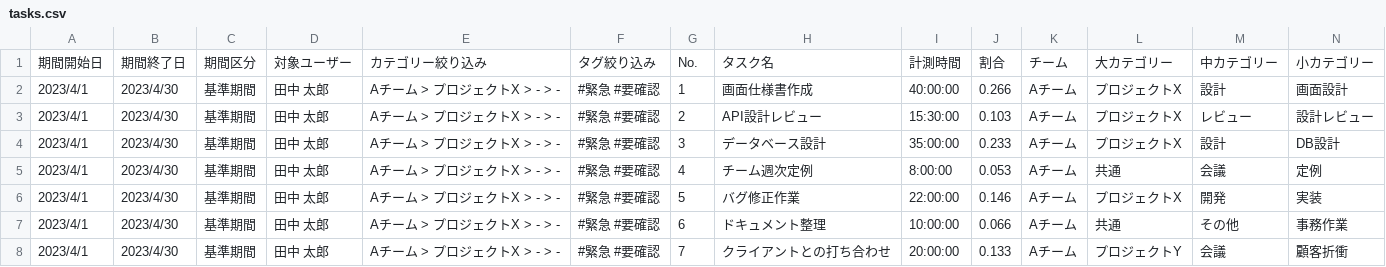
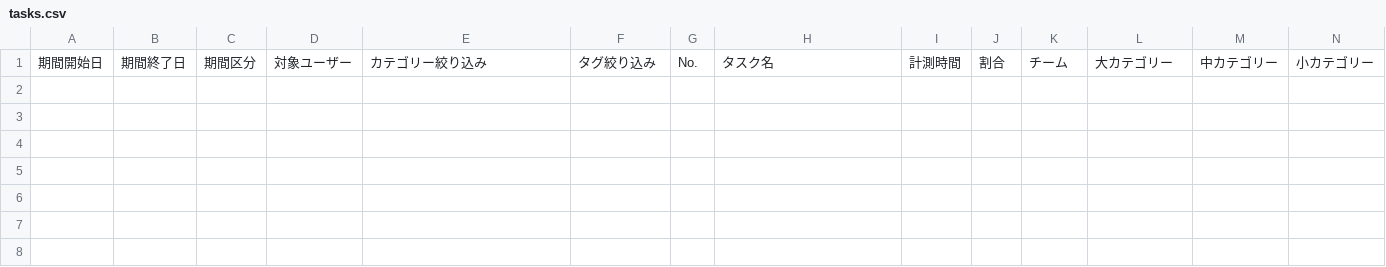
Before and after one commit to longnguyensoarigvietnam/officedock-test, a CSV file: officedock-api/templates/export/tasks.csv, drawn as a sheet; only a part is shown; rows hold the shown columns only; the diff names each change by its address in the sheet, - before the commit and + after, or states it on an @@ line.

Commit message:
API: Implement write data to export CSV

```diff
--- a/officedock-api/templates/export/tasks.csv
+++ b/officedock-api/templates/export/tasks.csv
-row 2: 2023/4/1 | 2023/4/30 | 基準期間 | 田中 太郎 | Aチーム > プロジェクトX > - > - | #緊急 #要確認 | 1 | 画面仕様書作成 | 40:00:00 | 0.266 | Aチーム | プロジェクトX | 設計 | 画面設計
-row 3: 2023/4/1 | 2023/4/30 | 基準期間 | 田中 太郎 | Aチーム > プロジェクトX > - > - | #緊急 #要確認 | 2 | API設計レビュー | 15:30:00 | 0.103 | Aチーム | プロジェクトX | レビュー | 設計レビュー
-row 4: 2023/4/1 | 2023/4/30 | 基準期間 | 田中 太郎 | Aチーム > プロジェクトX > - > - | #緊急 #要確認 | 3 | データベース設計 | 35:00:00 | 0.233 | Aチーム | プロジェクトX | 設計 | DB設計
-row 5: 2023/4/1 | 2023/4/30 | 基準期間 | 田中 太郎 | Aチーム > プロジェクトX > - > - | #緊急 #要確認 | 4 | チーム週次定例 | 8:00:00 | 0.053 | Aチーム | 共通 | 会議 | 定例
-row 6: 2023/4/1 | 2023/4/30 | 基準期間 | 田中 太郎 | Aチーム > プロジェクトX > - > - | #緊急 #要確認 | 5 | バグ修正作業 | 22:00:00 | 0.146 | Aチーム | プロジェクトX | 開発 | 実装
-row 7: 2023/4/1 | 2023/4/30 | 基準期間 | 田中 太郎 | Aチーム > プロジェクトX > - > - | #緊急 #要確認 | 6 | ドキュメント整理 | 10:00:00 | 0.066 | Aチーム | 共通 | その他 | 事務作業
-row 8: 2023/4/1 | 2023/4/30 | 基準期間 | 田中 太郎 | Aチーム > プロジェクトX > - > - | #緊急 #要確認 | 7 | クライアントとの打ち合わせ | 20:00:00 | 0.133 | Aチーム | プロジェクトY | 会議 | 顧客折衝
```
Also changed, not shown: 4 other files.
